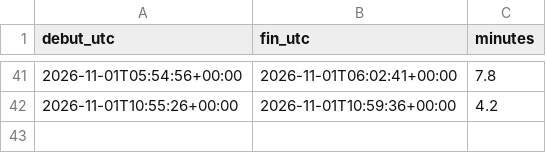
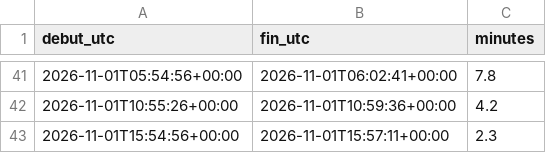
Before and after one commit to r655rkz7bt-stack/Polymarket-autonomus-lab, a CSV file: experiments/budget_chercheur.csv, drawn as a sheet; only a part is shown, gaps mark what is left out; the diff names each change by its address in the sheet, - before the commit and + after, or states it on an @@ line.

```diff
--- a/experiments/budget_chercheur.csv
+++ b/experiments/budget_chercheur.csv
+row 43: 2026-11-01T15:54:56+00:00 | 2026-11-01T15:57:11+00:00 | 2.3
```
Also changed, not shown: 5 other files.
